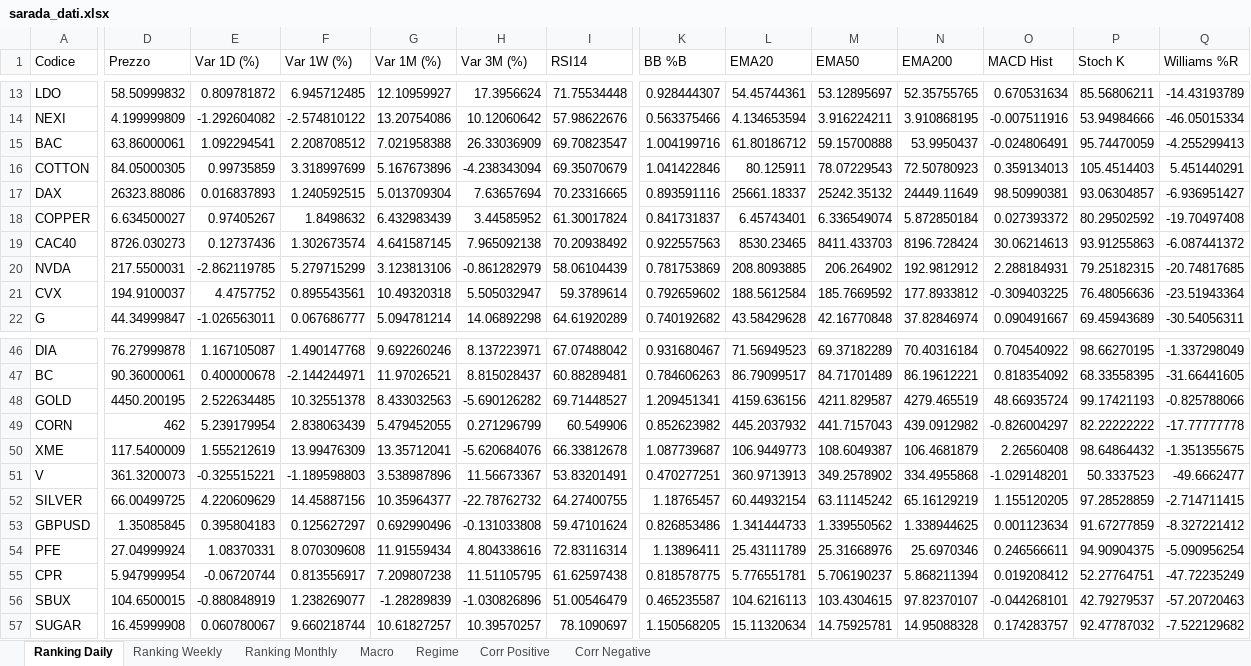
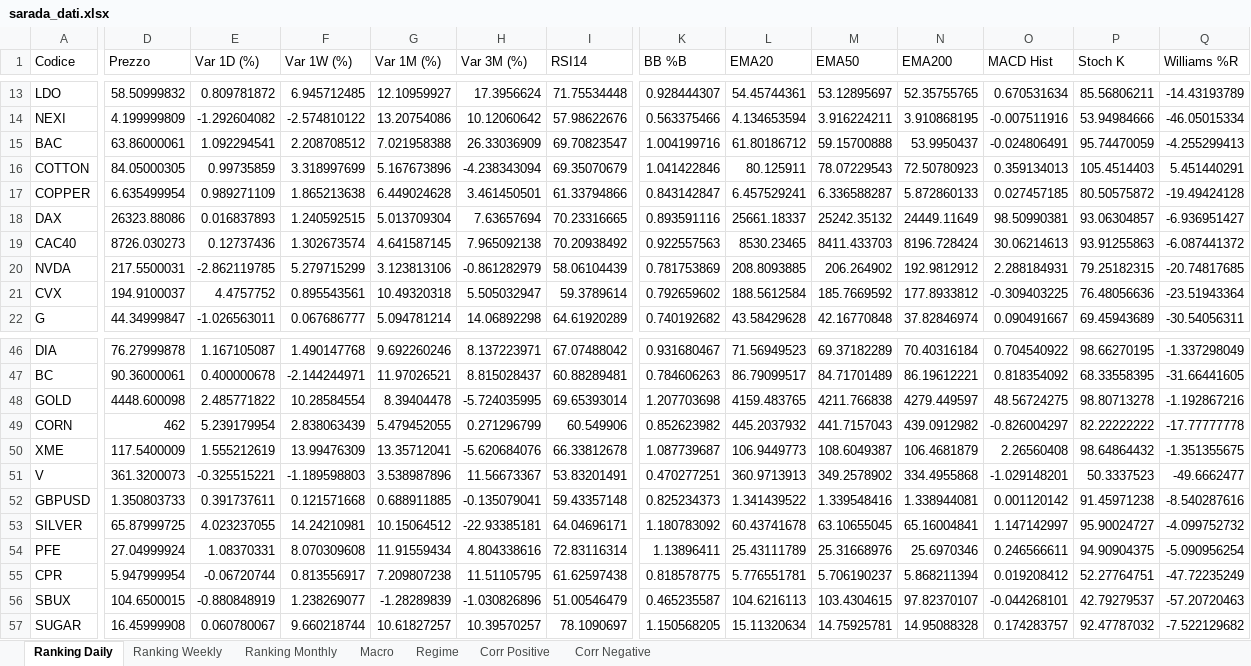
Before and after one commit to giapal96-star/jennifer-trading-dashbord, an Excel workbook: docs/sarada_dati.xlsx, sheet Ranking Daily, drawn as a sheet; only a part is shown, gaps mark what is left out; values as stored, in another font and other column widths than the file's, no borders; removed rows and columns are numbered as before the commit, all else as after; rows hold the shown columns only; the diff covers the shown part only; the diff names each change by its address in the sheet, - before the commit and + after, or states it on an @@ line.

```diff
--- a/docs/sarada_dati.xlsx (sheet Ranking Daily)
+++ b/docs/sarada_dati.xlsx (sheet Ranking Daily)
+row 17: COPPER | 6.635499954 | 0.989271109 | 1.865213638 | 6.449024628 | 3.461450501 | 61.33794866 | 0.843142847 | 6.457529241 | 6.336588287 | 5.872860133 | 0.027457185 | 80.50575872 | -19.49424128
-row 18: COPPER | 6.634500027 | 0.97405267 | 1.8498632 | 6.432983439 | 3.44585952 | 61.30017824 | 0.841731837 | 6.45743401 | 6.336549074 | 5.872850184 | 0.027393372 | 80.29502592 | -19.70497408
-D48 (Prezzo): 4450.200195
+D48 (Prezzo): 4448.600098
-E48 (Var 1D (%)): 2.522634485
+E48 (Var 1D (%)): 2.485771822
-F48 (Var 1W (%)): 10.32551378
+F48 (Var 1W (%)): 10.28584554
-G48 (Var 1M (%)): 8.433032563
+G48 (Var 1M (%)): 8.39404478
-H48 (Var 3M (%)): -5.690126282
+H48 (Var 3M (%)): -5.724035995
-I48 (RSI14): 69.71448527
+I48 (RSI14): 69.65393014
-K48 (BB %B): 1.209451341
+K48 (BB %B): 1.207703698
-L48 (EMA20): 4159.636156
+L48 (EMA20): 4159.483765
-M48 (EMA50): 4211.829587
+M48 (EMA50): 4211.766838
-N48 (EMA200): 4279.465519
+N48 (EMA200): 4279.449597
-O48 (MACD Hist): 48.66935724
+O48 (MACD Hist): 48.56724275
-P48 (Stoch K): 99.17421193
+P48 (Stoch K): 98.80713278
-Q48 (Williams %R): -0.825788066
+Q48 (Williams %R): -1.192867216
-row 52: SILVER | 66.00499725 | 4.220609629 | 14.45887156 | 10.35964377 | -22.78762732 | 64.27400755 | 1.18765457 | 60.44932154 | 63.11145242 | 65.16129219 | 1.155120205 | 97.28528859 | -2.714711415
-D52 (Prezzo): 1.35085845
+D52 (Prezzo): 1.350803733
-E52 (Var 1D (%)): 0.395804183
+E52 (Var 1D (%)): 0.391737611
-F52 (Var 1W (%)): 0.125627297
+F52 (Var 1W (%)): 0.121571668
-G52 (Var 1M (%)): 0.692990496
+G52 (Var 1M (%)): 0.688911885
-H52 (Var 3M (%)): -0.131033808
+H52 (Var 3M (%)): -0.135079041
-I52 (RSI14): 59.47101624
+I52 (RSI14): 59.43357148
-K52 (BB %B): 0.826853486
+K52 (BB %B): 0.825234373
-L52 (EMA20): 1.341444733
+L52 (EMA20): 1.341439522
-M52 (EMA50): 1.339550562
+M52 (EMA50): 1.339548416
-N52 (EMA200): 1.338944625
+N52 (EMA200): 1.338944081
-O52 (MACD Hist): 0.001123634
+O52 (MACD Hist): 0.001120142
-P52 (Stoch K): 91.67277859
+P52 (Stoch K): 91.45971238
-Q52 (Williams %R): -8.327221412
+Q52 (Williams %R): -8.540287616
+row 53: SILVER | 65.87999725 | 4.023237055 | 14.24210981 | 10.15064512 | -22.93385181 | 64.04696171 | 1.180783092 | 60.43741678 | 63.10655045 | 65.16004841 | 1.147142997 | 95.90024727 | -4.099752732
```
Also changed, not shown: 4 added rows, 4 removed rows and 187 edited cells elsewhere in this sheet, sheet Ranking Weekly, sheet Ranking Monthly, sheet Corr Positive, sheet Macro, sheet Regime, sheet Corr Negative, 2 other files.
